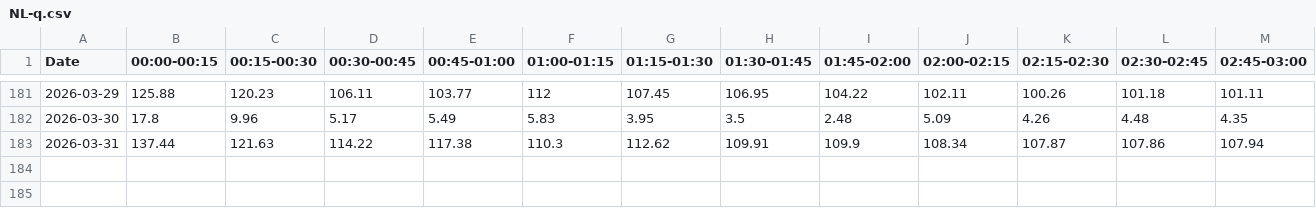
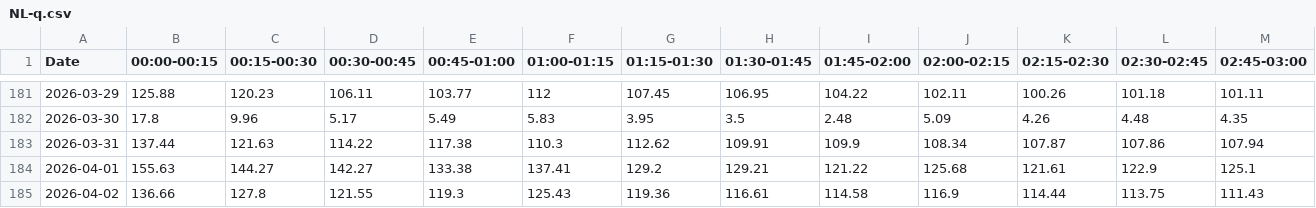
Before and after one commit to tvanlaerhoven/epex-client, a CSV file: data/NL-q.csv, drawn as a sheet; only a part is shown, gaps mark what is left out; rows hold the shown columns only; the diff names each change by its address in the sheet, - before the commit and + after, or states it on an @@ line.

```diff
--- a/data/NL-q.csv
+++ b/data/NL-q.csv
+row 184: 2026-04-01 | 155.63 | 144.27 | 142.27 | 133.38 | 137.41 | 129.2 | 129.21 | 121.22 | 125.68 | 121.61 | 122.9 | 125.1
+row 185: 2026-04-02 | 136.66 | 127.8 | 121.55 | 119.3 | 125.43 | 119.36 | 116.61 | 114.58 | 116.9 | 114.44 | 113.75 | 111.43
```
Also changed, not shown: data/AT-q.csv, data/BE-q.csv, 35 other files.
